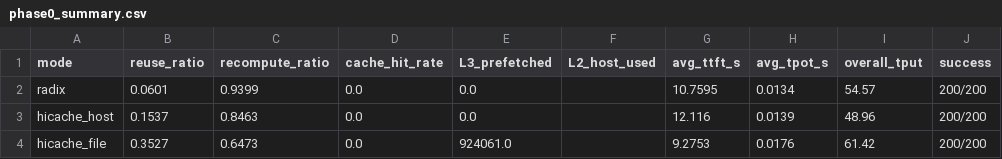
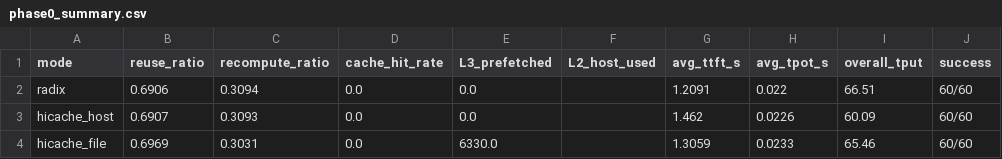
Before and after one commit to ddoddii/experiments, a CSV file: results/phase0_pressure/phase0_summary.csv, drawn as a sheet.

Commit message:
Add MAX_ITEMS=60 PREFILL_MAX_TOTAL_TOKENS=120000 CONCURRENCY=4 results

```diff
--- a/results/phase0_pressure/phase0_summary.csv
+++ b/results/phase0_pressure/phase0_summary.csv
@@ -1,4 +1,4 @@
 mode,reuse_ratio,recompute_ratio,cache_hit_rate,L3_prefetched,L2_host_used,avg_ttft_s,avg_tpot_s,overall_tput,success
-radix,0.0601,0.9399,0.0,0.0,,10.7595,0.0134,54.57,200/200
-hicache_host,0.1537,0.8463,0.0,0.0,,12.116,0.0139,48.96,200/200
-hicache_file,0.3527,0.6473,0.0,924061.0,,9.2753,0.0176,61.42,200/200
+radix,0.6906,0.3094,0.0,0.0,,1.2091,0.022,66.51,60/60
+hicache_host,0.6907,0.3093,0.0,0.0,,1.462,0.0226,60.09,60/60
+hicache_file,0.6969,0.3031,0.0,6330.0,,1.3059,0.0233,65.46,60/60
```
Also changed, not shown: 17 other files.
